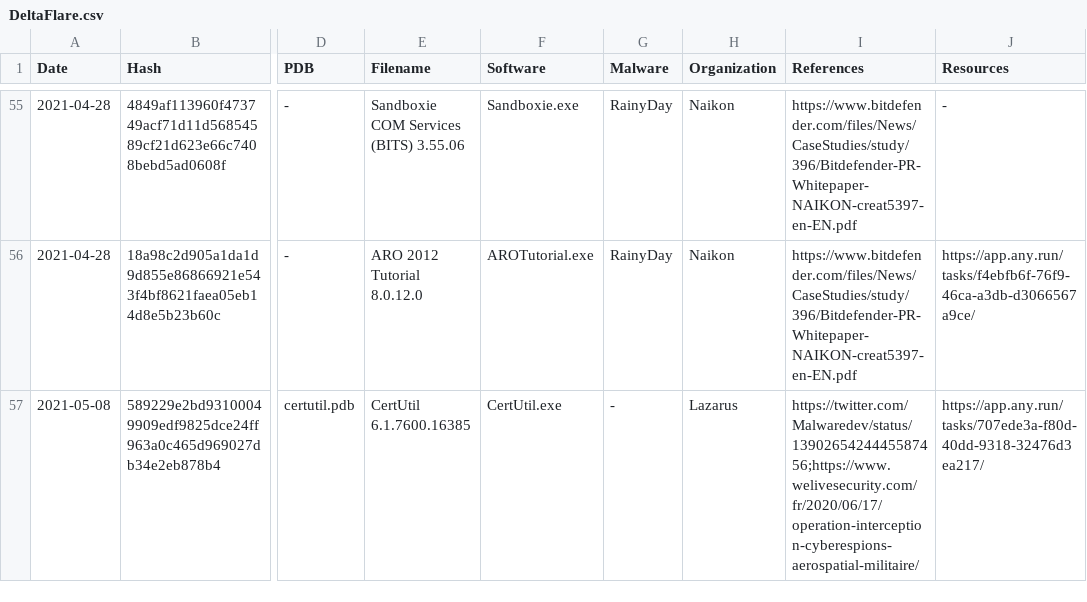
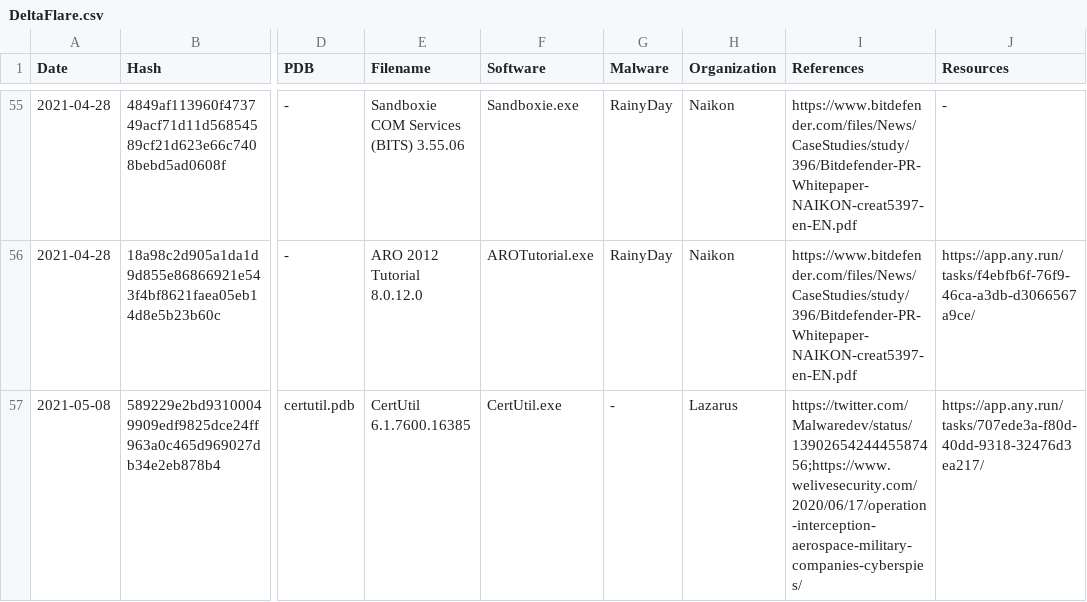
Before and after one commit to StrangerealIntel/DeltaFlare, a CSV file: CSV/DeltaFlare.csv, drawn as a sheet; only a part is shown, gaps mark what is left out; the diff names each change by its address in the sheet, - before the commit and + after, or states it on an @@ line.

Commit message:
Update DeltaFlare.csv

```diff
--- a/CSV/DeltaFlare.csv
+++ b/CSV/DeltaFlare.csv
-I57 (References): https://twitter.com/Malwaredev/status/1390265424445587456;https://www.welivesecurity.com/fr/2020/06/17/operation-interception-cyberespions-aerospatial-militaire/
+I57 (References): https://twitter.com/Malwaredev/status/1390265424445587456;https://www.welivesecurity.com/2020/06/17/operation-interception-aerospace-military-companies-cyberspies/
```
